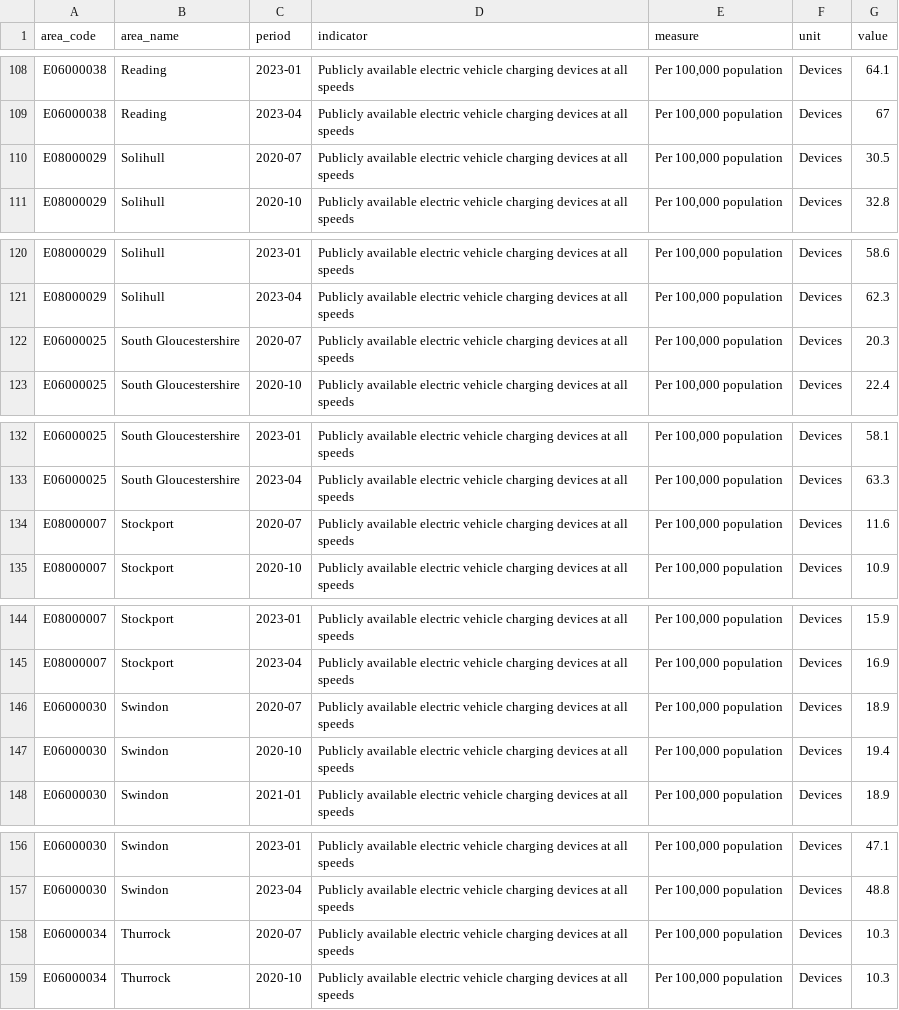
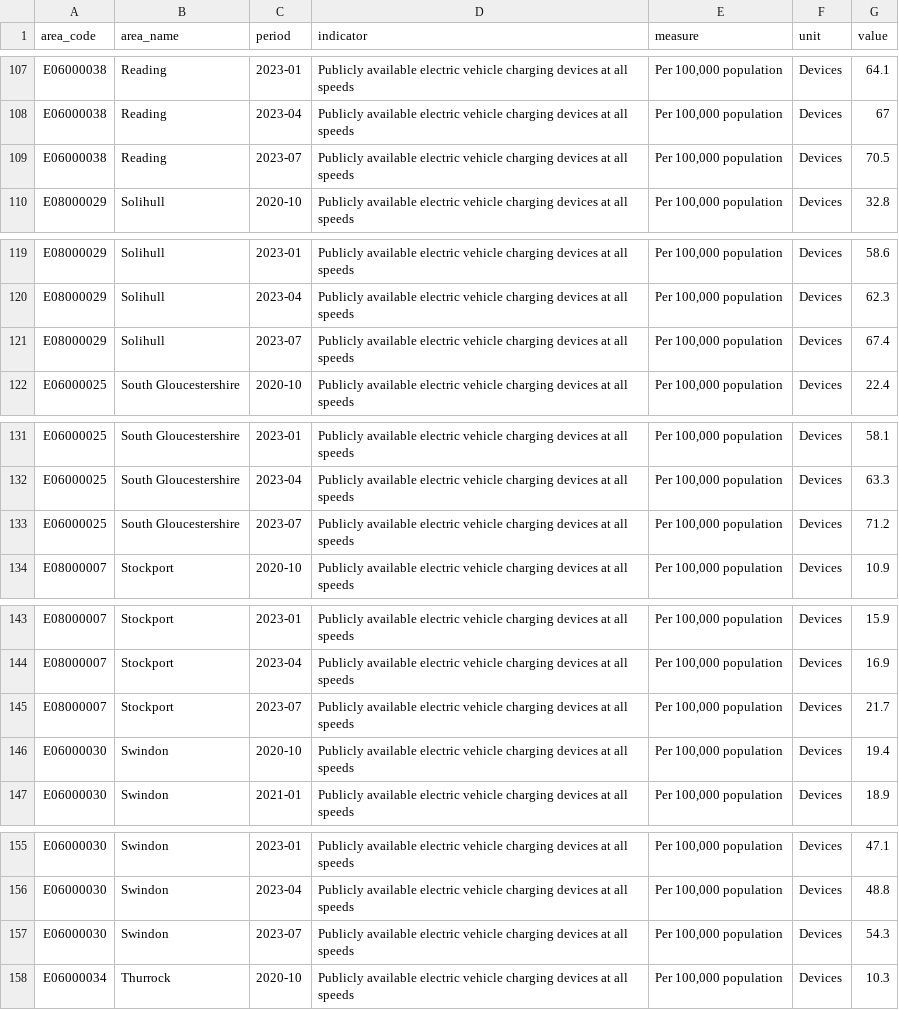
Before and after one commit to traffordDataLab/corporate_plan, a CSV file: data/climate/electric_vehicle_charging_points.csv, drawn as a sheet; only a part is shown, gaps mark what is left out; the diff covers the shown part only.

```diff
--- a/data/climate/electric_vehicle_charging_points.csv
+++ b/data/climate/electric_vehicle_charging_points.csv
@@ -109,3 +108,3 @@ E06000038,Reading,2023-01,Publicly available electric vehicle charging devices a
 E06000038,Reading,2023-04,Publicly available electric vehicle charging devices at all speeds,"Per 100,000 population",Devices,67
-E08000029,Solihull,2020-07,Publicly available electric vehicle charging devices at all speeds,"Per 100,000 population",Devices,30.5
+E06000038,Reading,2023-07,Publicly available electric vehicle charging devices at all speeds,"Per 100,000 population",Devices,70.5
 E08000029,Solihull,2020-10,Publicly available electric vehicle charging devices at all speeds,"Per 100,000 population",Devices,32.8
@@ -121,3 +120,3 @@ E08000029,Solihull,2023-01,Publicly available electric vehicle charging devices
 E08000029,Solihull,2023-04,Publicly available electric vehicle charging devices at all speeds,"Per 100,000 population",Devices,62.3
-E06000025,South Gloucestershire,2020-07,Publicly available electric vehicle charging devices at all speeds,"Per 100,000 population",Devices,20.3
+E08000029,Solihull,2023-07,Publicly available electric vehicle charging devices at all speeds,"Per 100,000 population",Devices,67.4
 E06000025,South Gloucestershire,2020-10,Publicly available electric vehicle charging devices at all speeds,"Per 100,000 population",Devices,22.4
@@ -133,3 +132,3 @@ E06000025,South Gloucestershire,2023-01,Publicly available electric vehicle char
 E06000025,South Gloucestershire,2023-04,Publicly available electric vehicle charging devices at all speeds,"Per 100,000 population",Devices,63.3
-E08000007,Stockport,2020-07,Publicly available electric vehicle charging devices at all speeds,"Per 100,000 population",Devices,11.6
+E06000025,South Gloucestershire,2023-07,Publicly available electric vehicle charging devices at all speeds,"Per 100,000 population",Devices,71.2
 E08000007,Stockport,2020-10,Publicly available electric vehicle charging devices at all speeds,"Per 100,000 population",Devices,10.9
@@ -145,3 +144,3 @@ E08000007,Stockport,2023-01,Publicly available electric vehicle charging devices
 E08000007,Stockport,2023-04,Publicly available electric vehicle charging devices at all speeds,"Per 100,000 population",Devices,16.9
-E06000030,Swindon,2020-07,Publicly available electric vehicle charging devices at all speeds,"Per 100,000 population",Devices,18.9
+E08000007,Stockport,2023-07,Publicly available electric vehicle charging devices at all speeds,"Per 100,000 population",Devices,21.7
 E06000030,Swindon,2020-10,Publicly available electric vehicle charging devices at all speeds,"Per 100,000 population",Devices,19.4
@@ -157,3 +156,3 @@ E06000030,Swindon,2023-01,Publicly available electric vehicle charging devices a
 E06000030,Swindon,2023-04,Publicly available electric vehicle charging devices at all speeds,"Per 100,000 population",Devices,48.8
-E06000034,Thurrock,2020-07,Publicly available electric vehicle charging devices at all speeds,"Per 100,000 population",Devices,10.3
+E06000030,Swindon,2023-07,Publicly available electric vehicle charging devices at all speeds,"Per 100,000 population",Devices,54.3
 E06000034,Thurrock,2020-10,Publicly available electric vehicle charging devices at all speeds,"Per 100,000 population",Devices,10.3
```
Also changed, not shown: 1 added row, 1 removed row and 44 edited cells elsewhere in this file, 4 other files.
